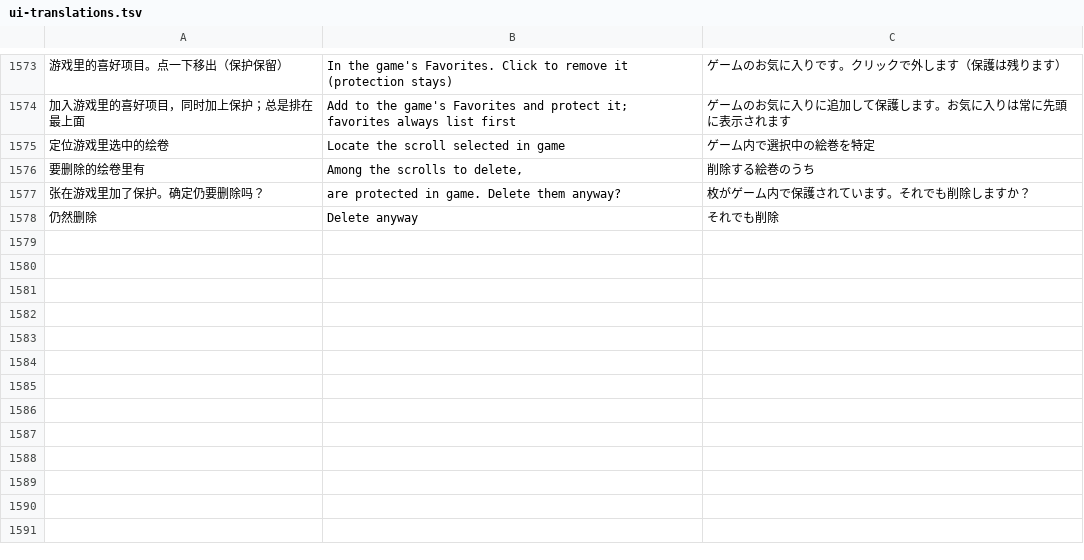
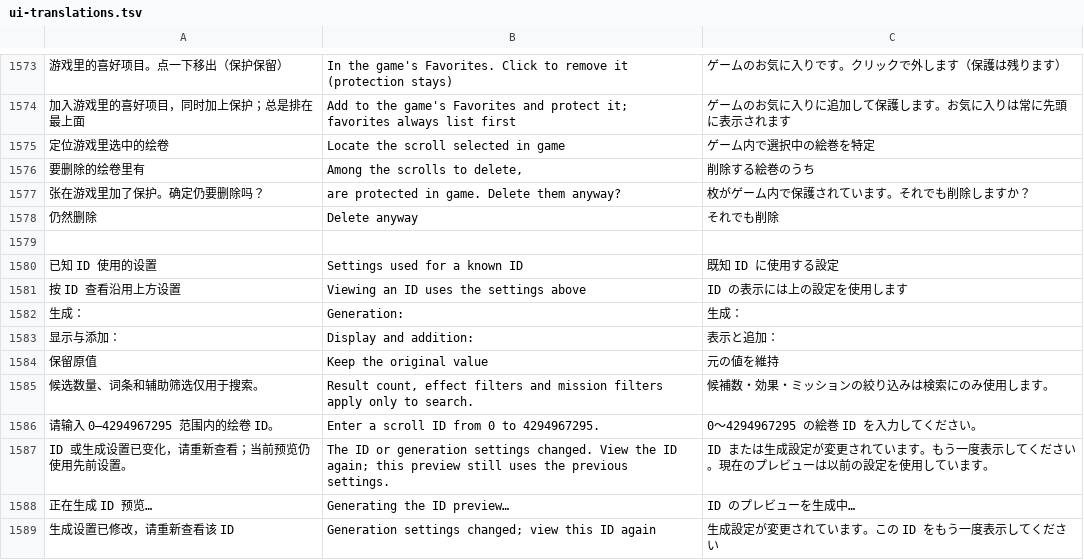
Before and after one commit to Master-Bayesian/Nioh3-Scroll-Generator, a TSV file: apps/workshop/ui-translations.tsv, drawn as a sheet; only a part is shown, gaps mark what is left out; the diff names each change by its address in the sheet, - before the commit and + after, or states it on an @@ line.

Commit message:
Clarify known-ID settings and fix recovery layout for 0.8.10

```diff
--- a/apps/workshop/ui-translations.tsv
+++ b/apps/workshop/ui-translations.tsv
+row 1579: (empty)
+row 1580: 已知 ID 使用的设置 | Settings used for a known ID | 既知 ID に使用する設定
+row 1581: 按 ID 查看沿用上方设置 | Viewing an ID uses the settings above | ID の表示には上の設定を使用します
+row 1582: 生成： | Generation: | 生成：
+row 1583: 显示与添加： | Display and addition: | 表示と追加：
+row 1584: 保留原值 | Keep the original value | 元の値を維持
+row 1585: 候选数量、词条和辅助筛选仅用于搜索。 | Result count, effect filters and mission filters apply only to search. | 候補数・効果・ミッションの絞り込みは検索にのみ使用します。
+row 1586: 请输入 0–4294967295 范围内的绘卷 ID。 | Enter a scroll ID from 0 to 4294967295. | 0～4294967295 の絵巻 ID を入力してください。
+row 1587: ID 或生成设置已变化，请重新查看；当前预览仍使用先前设置。 | The ID or generation settings changed. View the ID again; this preview still uses the previous settings. | ID または生成設定が変更されています。もう一度表示してください。現在のプレビューは以前の設定を使用しています。
+row 1588: 正在生成 ID 预览… | Generating the ID preview… | ID のプレビューを生成中…
+row 1589: 生成设置已修改，请重新查看该 ID | Generation settings changed; view this ID again | 生成設定が変更されています。この ID をもう一度表示してください
```
Also changed, not shown: 23 other files.
